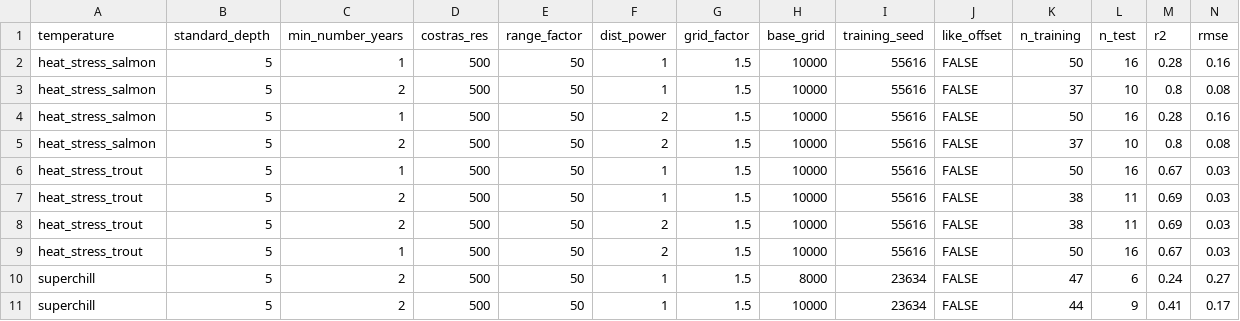
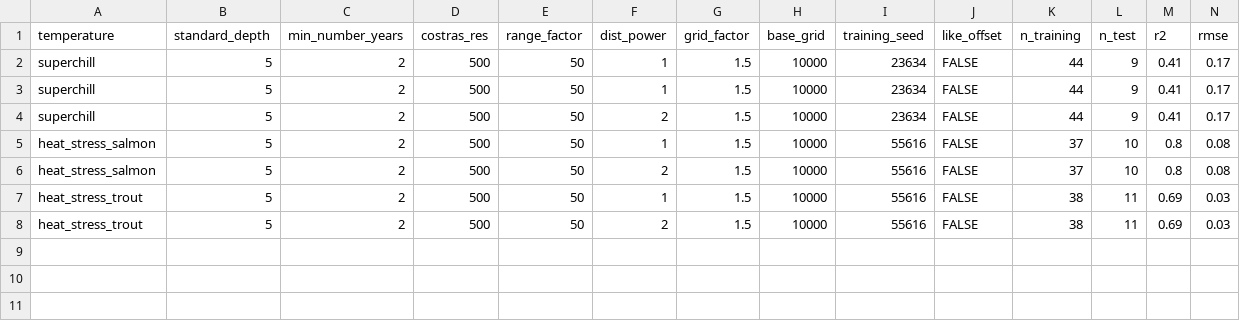
Before and after one commit to dempsey-CMAR/coastal_classification_year_1, a CSV file: output/interpolation_gof.csv, drawn as a sheet; only a part is shown; removed rows and columns are numbered as before the commit, all else as after; rows hold the shown columns only; the diff names each change by its address in the sheet, - before the commit and + after, or states it on an @@ line.

```diff
--- a/output/interpolation_gof.csv
+++ b/output/interpolation_gof.csv
-row 2: heat_stress_salmon | 5 | 1 | 500 | 50 | 1 | 1.5 | 10000 | 55616 | FALSE | 50 | 16 | 0.28 | 0.16
@@ row 11 moved to row 2: superchill @@
+row 3: superchill | 5 | 2 | 500 | 50 | 1 | 1.5 | 10000 | 23634 | FALSE | 44 | 9 | 0.41 | 0.17
+row 4: superchill | 5 | 2 | 500 | 50 | 2 | 1.5 | 10000 | 23634 | FALSE | 44 | 9 | 0.41 | 0.17
-row 4: heat_stress_salmon | 5 | 1 | 500 | 50 | 2 | 1.5 | 10000 | 55616 | FALSE | 50 | 16 | 0.28 | 0.16
-row 6: heat_stress_trout | 5 | 1 | 500 | 50 | 1 | 1.5 | 10000 | 55616 | FALSE | 50 | 16 | 0.67 | 0.03
-row 9: heat_stress_trout | 5 | 1 | 500 | 50 | 2 | 1.5 | 10000 | 55616 | FALSE | 50 | 16 | 0.67 | 0.03
-row 10: superchill | 5 | 2 | 500 | 50 | 1 | 1.5 | 8000 | 23634 | FALSE | 47 | 6 | 0.24 | 0.27
```
Also changed, not shown: 8 other files.
